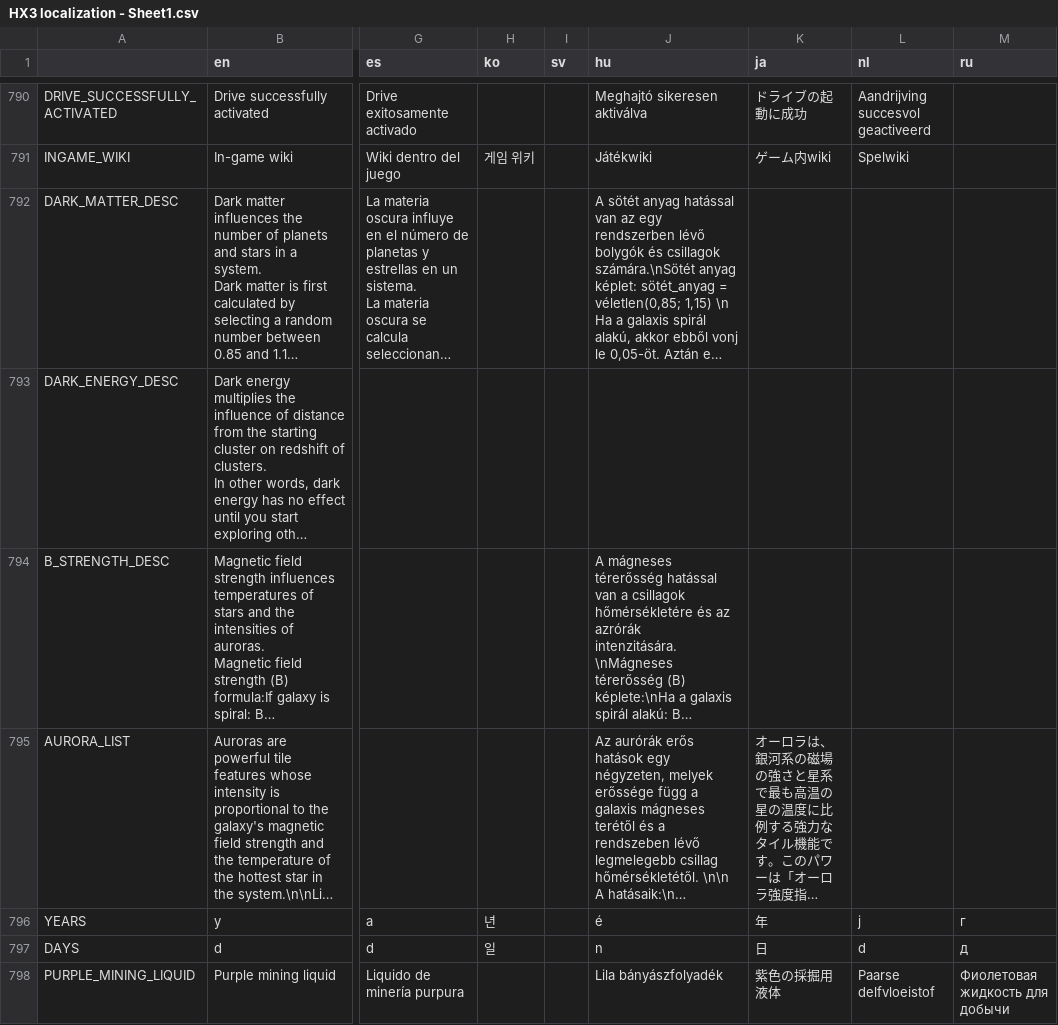
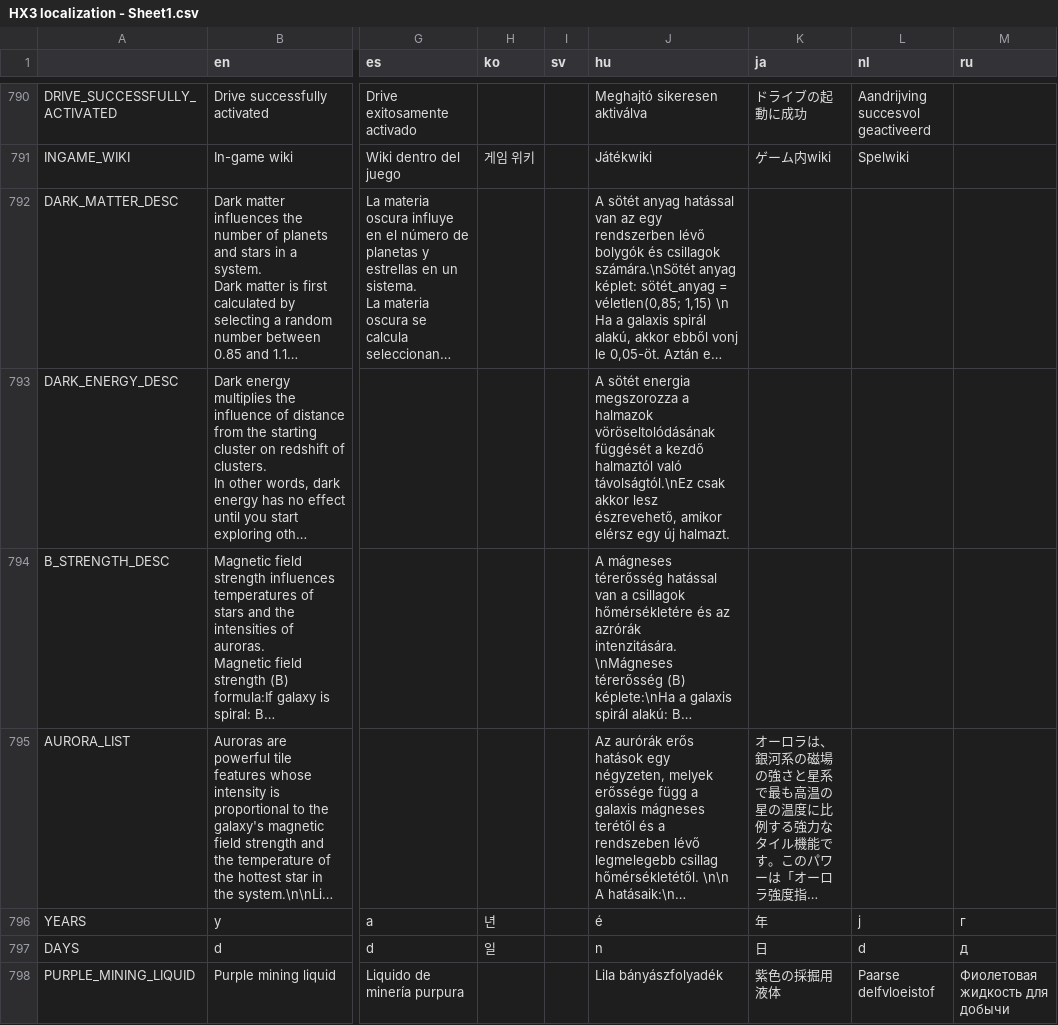
Before and after one commit to Apple0726/helixteus-3, a CSV file: Text/HX3 localization - Sheet1.csv, drawn as a sheet; only a part is shown, gaps mark what is left out; long unchanged cells end in …; the diff covers the shown part only; the diff names each change by its address in the sheet, - before the commit and + after, or states it on an @@ line.

```diff
--- a/Text/HX3 localization - Sheet1.csv
+++ b/Text/HX3 localization - Sheet1.csv
-J793 (hu): (empty)
+J793 (hu): A sötét energia megszorozza a halmazok vöröseltolódásának függését a kezdő halmaztól való távolságtól.\nEz csak akkor lesz észrevehető, amikor elérsz egy új halmazt.
```
Also changed, not shown: 16 edited cells elsewhere in this file, 3 other files.
